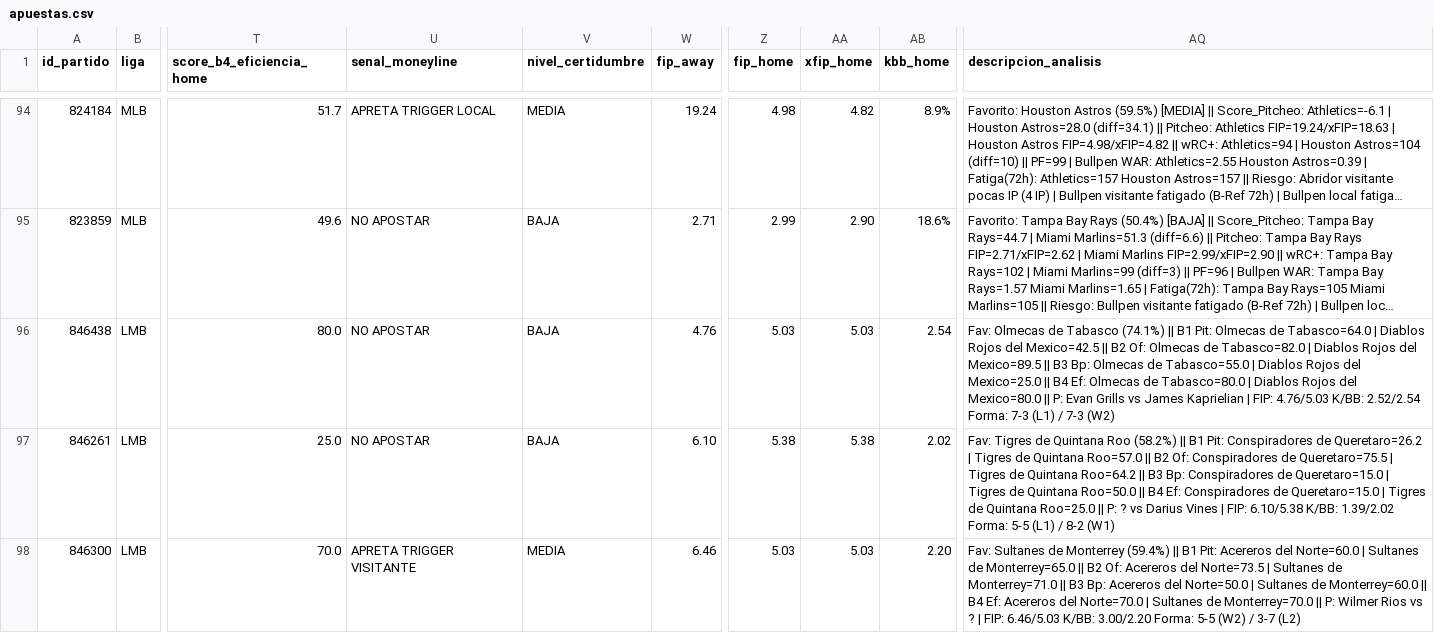
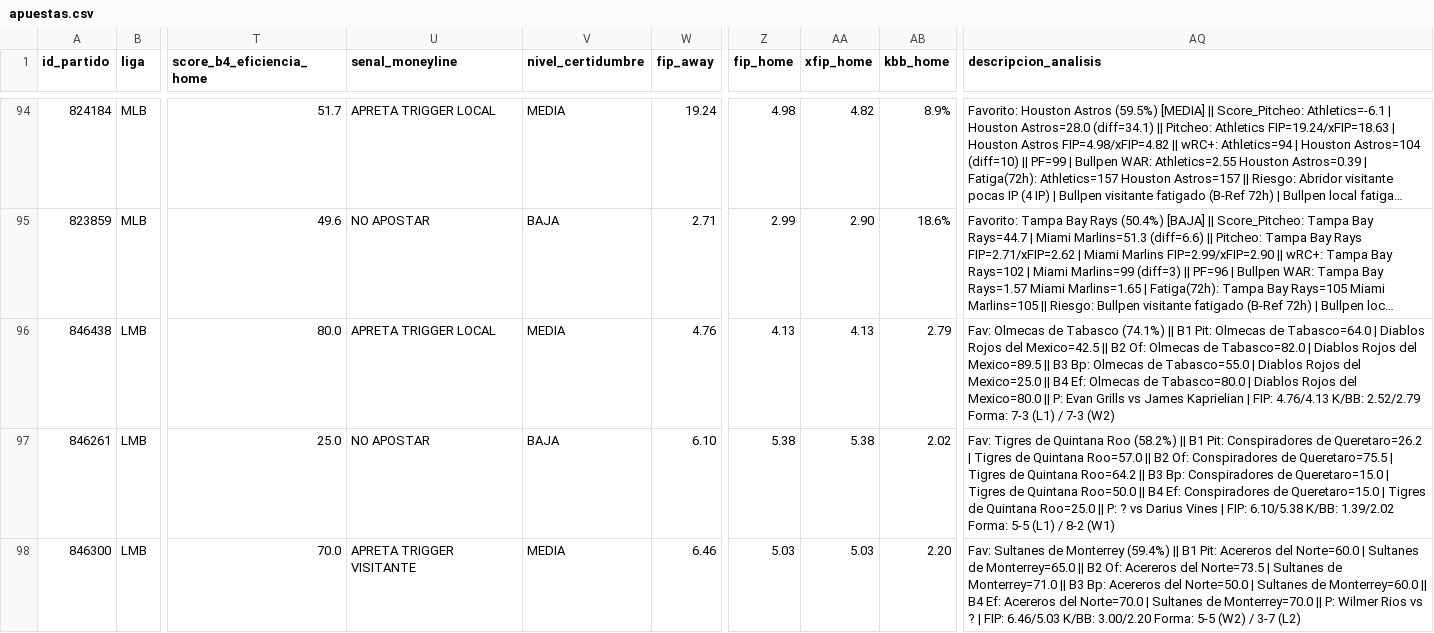
Before and after one commit to 05aptrading-jpg/ApuestasMLB, a CSV file: apuestas.csv, drawn as a sheet; only a part is shown, gaps mark what is left out; long unchanged cells end in …; the diff covers the shown part only; the diff names each change by its address in the sheet, - before the commit and + after, or states it on an @@ line.

Commit message:
Actualizar apuestas.csv

```diff
--- a/apuestas.csv
+++ b/apuestas.csv
-U96 (senal_moneyline): NO APOSTAR
+U96 (senal_moneyline): APRETA TRIGGER LOCAL
-V96 (nivel_certidumbre): BAJA
+V96 (nivel_certidumbre): MEDIA
-Z96 (fip_home): 5.03
+Z96 (fip_home): 4.13
-AA96 (xfip_home): 5.03
+AA96 (xfip_home): 4.13
-AB96 (kbb_home): 2.54
+AB96 (kbb_home): 2.79
-AQ96 (descripcion_analisis): …| FIP: 4.76/5.03 K/BB: 2.52/2.54 Forma: 7-3…
+AQ96 (descripcion_analisis): …| FIP: 4.76/4.13 K/BB: 2.52/2.79 Forma: 7-3…
```
Also changed, not shown: 6 edited cells elsewhere in this file.
